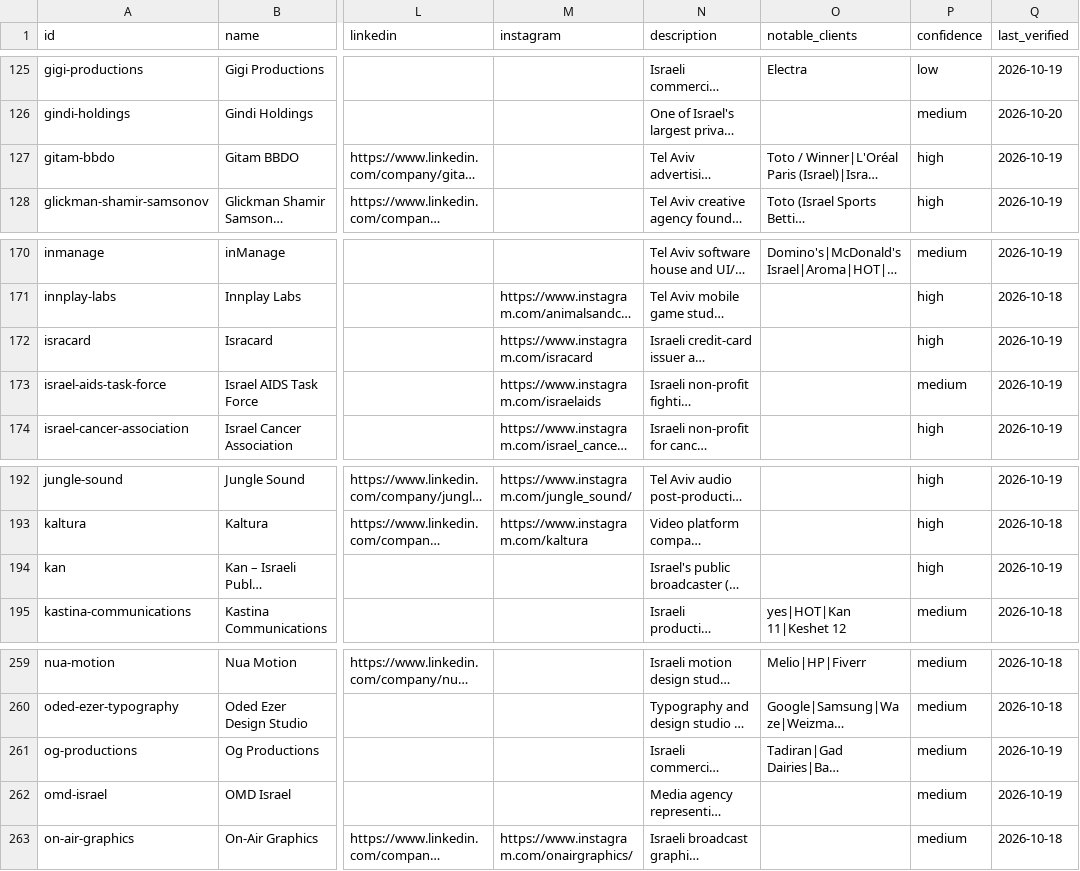
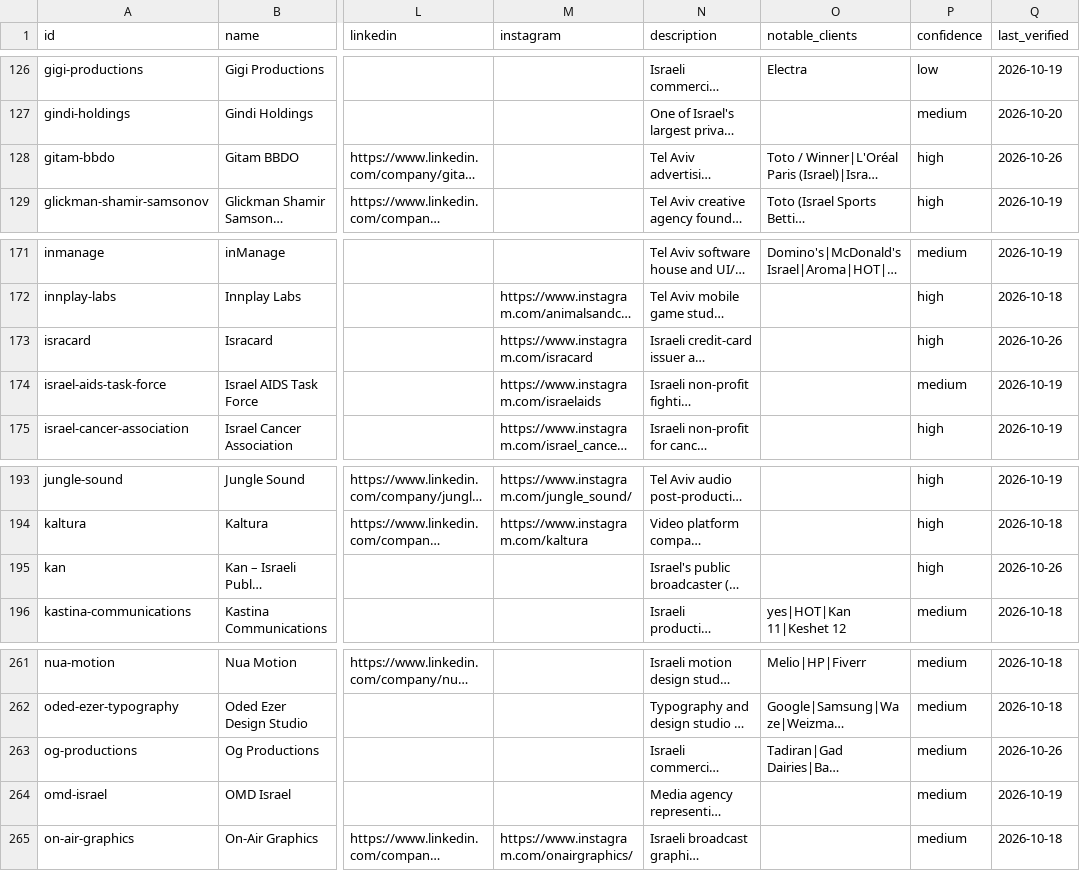
Before and after one commit to Itai-dev/Landscape, a CSV file: data/exports/landscape.csv, drawn as a sheet; only a part is shown, gaps mark what is left out; long unchanged cells end in …; addresses are those after the commit; the diff covers the shown part only; the diff names each change by its address in the sheet, - before the commit and + after, or states it on an @@ line.

```diff
--- a/data/exports/landscape.csv
+++ b/data/exports/landscape.csv
-Q128 (last_verified): 2026-10-19
+Q128 (last_verified): 2026-10-26
-Q173 (last_verified): 2026-10-19
+Q173 (last_verified): 2026-10-26
-Q195 (last_verified): 2026-10-19
+Q195 (last_verified): 2026-10-26
-Q263 (last_verified): 2026-10-19
+Q263 (last_verified): 2026-10-26
```
Also changed, not shown: 3 added rows and 2 edited cells elsewhere in this file, 24 other files.
